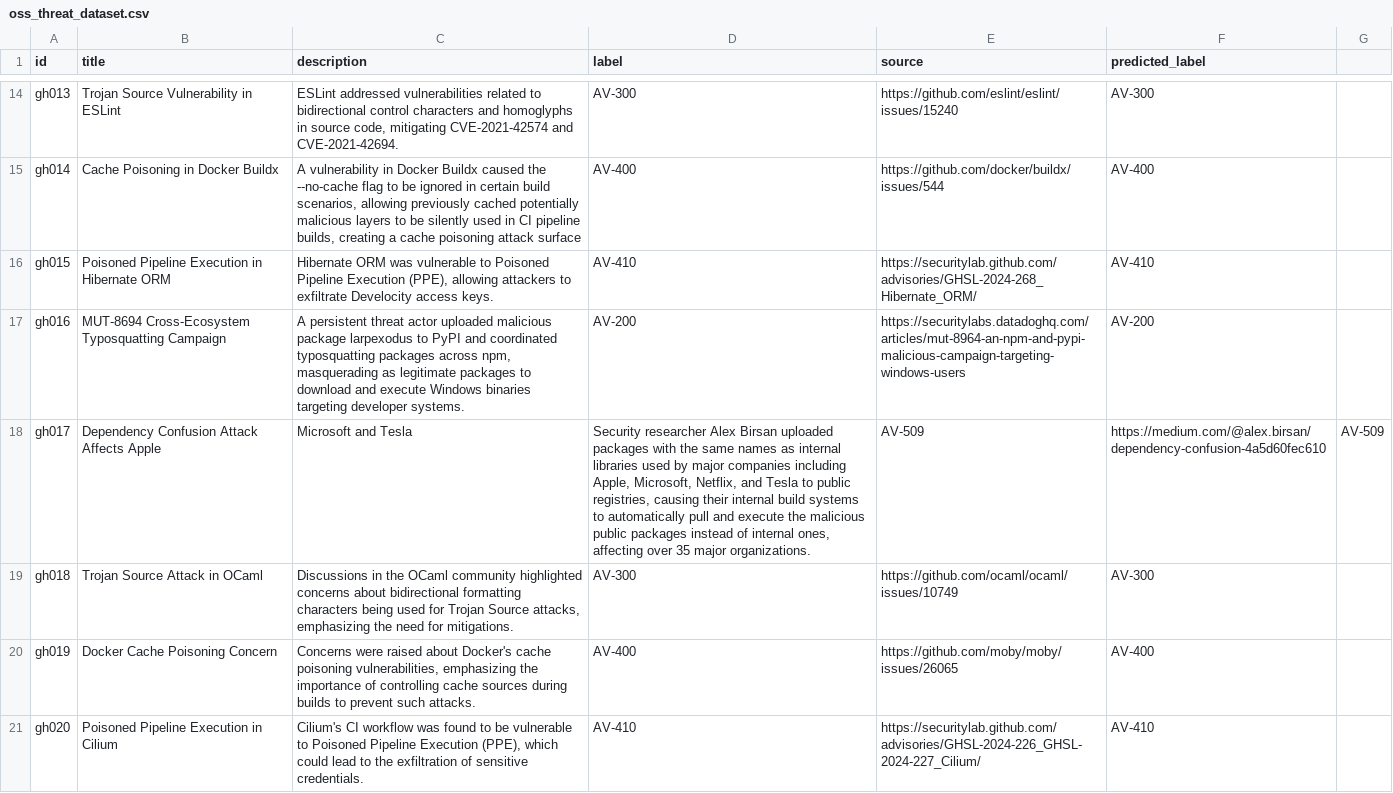
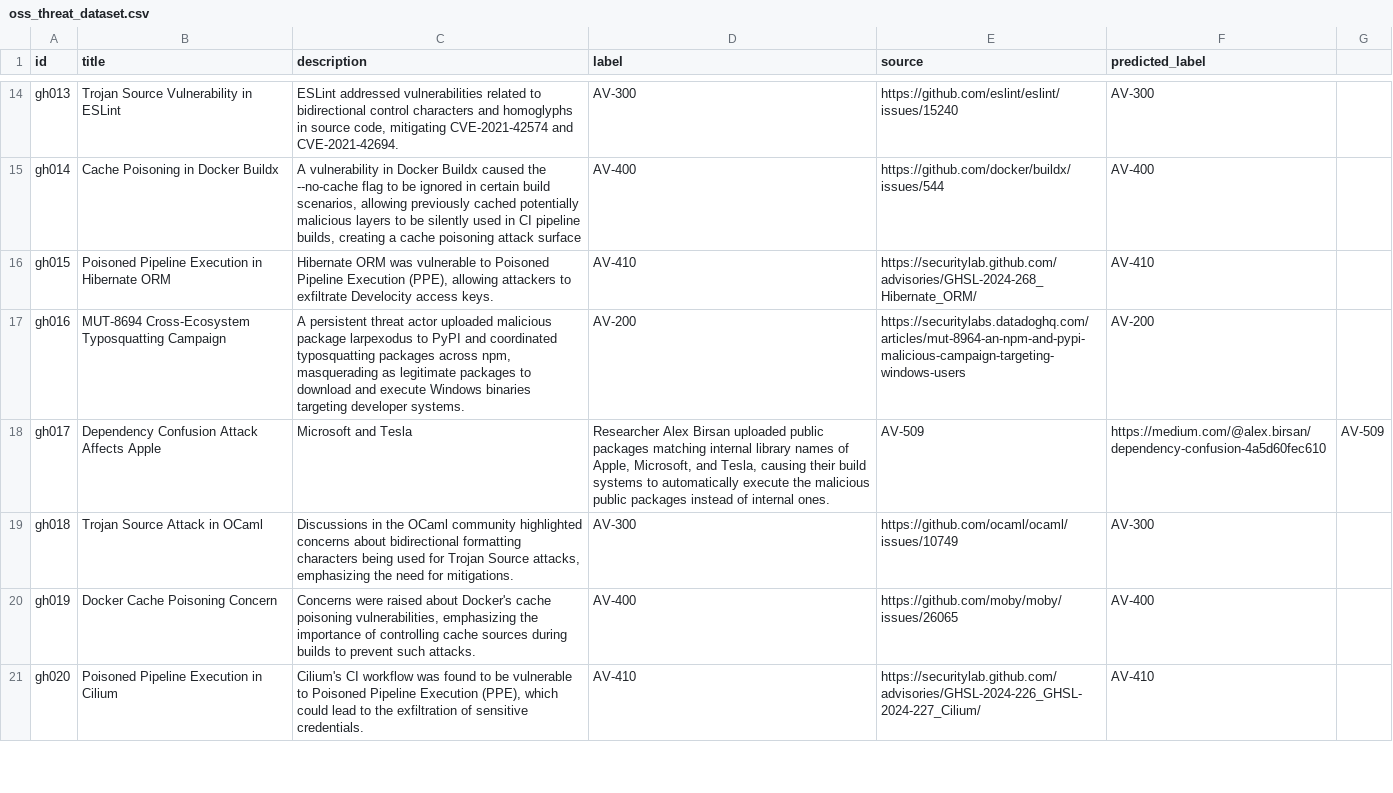
Before and after one commit to Mdniloykhan/oss-threat-data, a CSV file: data/oss_threat_dataset.csv, drawn as a sheet; only a part is shown, gaps mark what is left out.

Commit message:
Update oss_threat_dataset.csv

```diff
--- a/data/oss_threat_dataset.csv
+++ b/data/oss_threat_dataset.csv
@@ -17,3 +17,3 @@ gh015,Poisoned Pipeline Execution in Hibernate ORM,"Hibernate ORM was vulnerable
 gh016,MUT-8694 Cross-Ecosystem Typosquatting Campaign,"A persistent threat actor uploaded malicious package larpexodus to PyPI and coordinated typosquatting packages across npm, masquerading as legitimate packages to download and execute Windows binaries targeting developer systems.",AV-200,https://securitylabs.datadoghq.com/articles/mut-8964-an-npm-and-pypi-malicious-campaign-targeting-windows-users,AV-200
-gh017,Dependency Confusion Attack Affects Apple, Microsoft and Tesla,"Security researcher Alex Birsan uploaded packages with the same names as internal libraries used by major companies including Apple, Microsoft, Netflix, and Tesla to public registries, causing their internal build systems to automatically pull and execute the malicious public packages instead of internal ones, affecting over 35 major organizations.",AV-509,https://medium.com/@alex.birsan/dependency-confusion-4a5d60fec610,AV-509
+gh017,Dependency Confusion Attack Affects Apple, Microsoft and Tesla,"Researcher Alex Birsan uploaded public packages matching internal library names of Apple, Microsoft, and Tesla, causing their build systems to automatically execute the malicious public packages instead of internal ones.",AV-509,https://medium.com/@alex.birsan/dependency-confusion-4a5d60fec610,AV-509
 gh018,Trojan Source Attack in OCaml,"Discussions in the OCaml community highlighted concerns about bidirectional formatting characters being used for Trojan Source attacks, emphasizing the need for mitigations.",AV-300,https://github.com/ocaml/ocaml/issues/10749,AV-300
```
